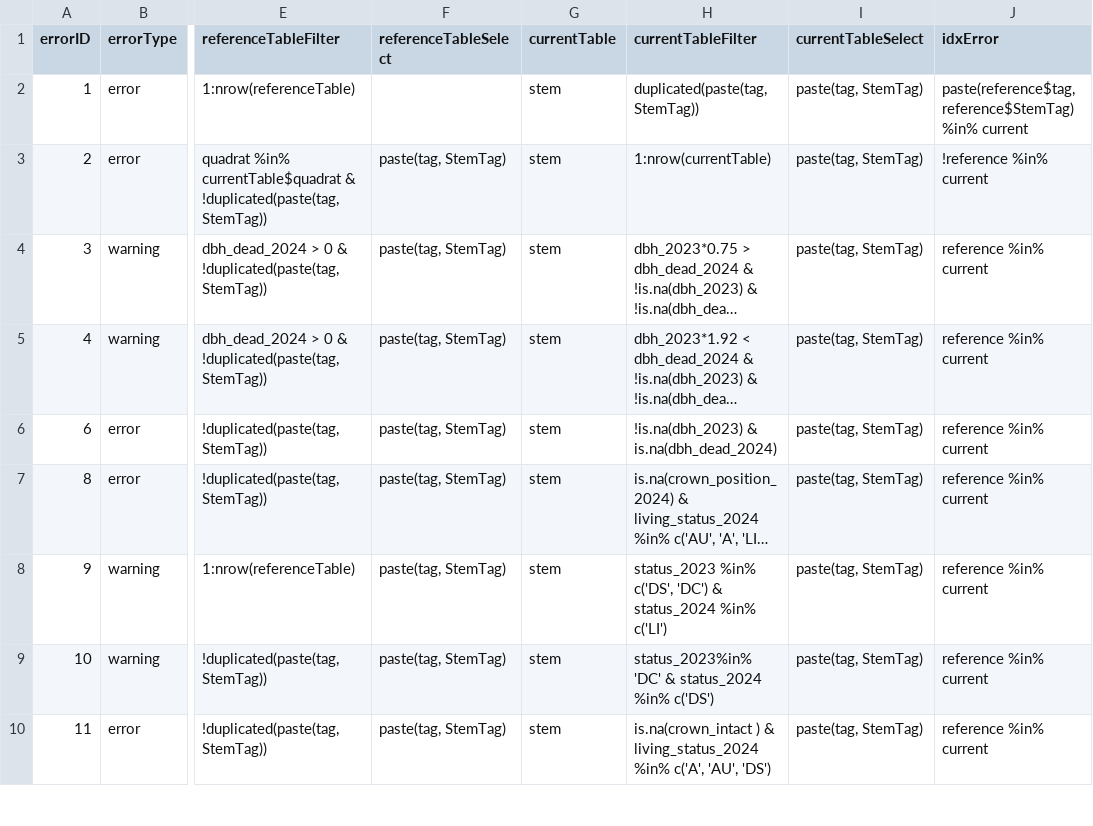
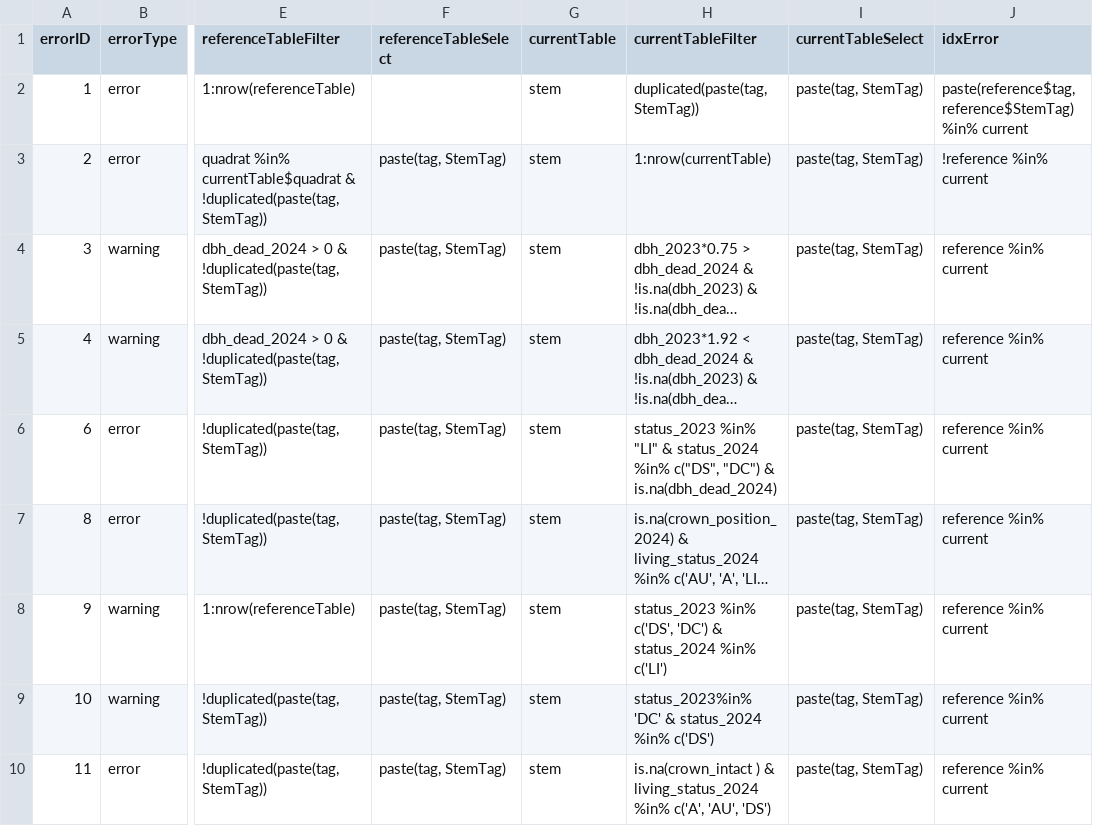
Before and after one commit to SCBI-ForestGEO/SCBImortality, a CSV file: R_scripts/GitHubAction_checks.csv, drawn as a sheet; only a part is shown, gaps mark what is left out; long unchanged cells end in …; the diff names each change by its address in the sheet, - before the commit and + after, or states it on an @@ line.

Commit message:
fix one error

```diff
--- a/R_scripts/GitHubAction_checks.csv
+++ b/R_scripts/GitHubAction_checks.csv
-H6 (currentTableFilter): !is.na(dbh_2023) & is.na(dbh_dead_2024)
+H6 (currentTableFilter): status_2023 %in% "LI" & status_2024 %in% c("DS", "DC") & is.na(dbh_dead_2024)
```
